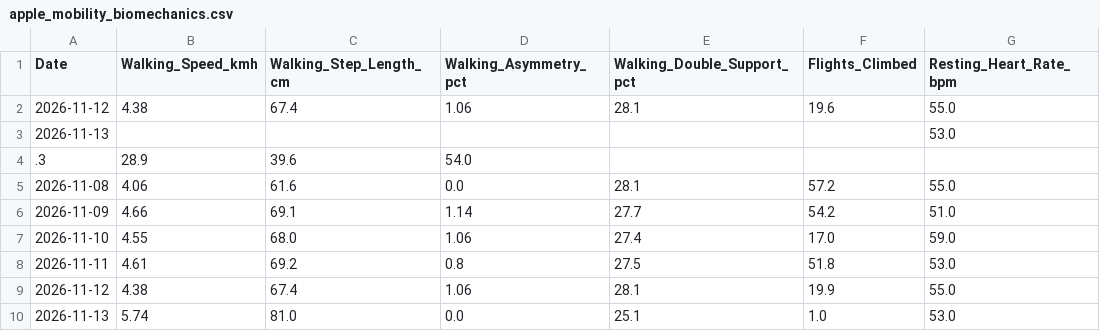
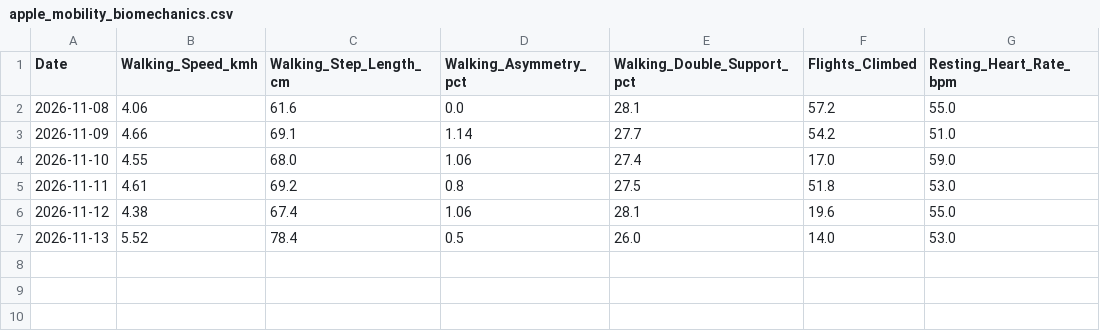
Before and after one commit to ayrtonxandre/agy, a CSV file: athx/apple_mobility_biomechanics.csv, drawn as a sheet.

Commit message:
chore(data): apple health webhook sync [2026-11-13 15:37]

```diff
--- a/athx/apple_mobility_biomechanics.csv
+++ b/athx/apple_mobility_biomechanics.csv
@@ -1,5 +1,2 @@
 Date,Walking_Speed_kmh,Walking_Step_Length_cm,Walking_Asymmetry_pct,Walking_Double_Support_pct,Flights_Climbed,Resting_Heart_Rate_bpm
-2026-11-12,4.38,67.4,1.06,28.1,19.6,55.0
-2026-11-13,,,,,,53.0
-.3,28.9,39.6,54.0
 2026-11-08,4.06,61.6,0.0,28.1,57.2,55.0
@@ -8,3 +5,3 @@ Date,Walking_Speed_kmh,Walking_Step_Length_cm,Walking_Asymmetry_pct,Walking_Doub
 2026-11-11,4.61,69.2,0.8,27.5,51.8,53.0
-2026-11-12,4.38,67.4,1.06,28.1,19.9,55.0
-2026-11-13,5.74,81.0,0.0,25.1,1.0,53.0
+2026-11-12,4.38,67.4,1.06,28.1,19.6,55.0
+2026-11-13,5.52,78.4,0.5,26.0,14.0,53.0
```
Also changed, not shown: athx/apple_daily_activity.csv, athx/apple_nutrition_macros.csv, 2 other files.
